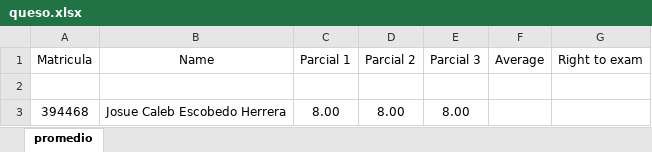
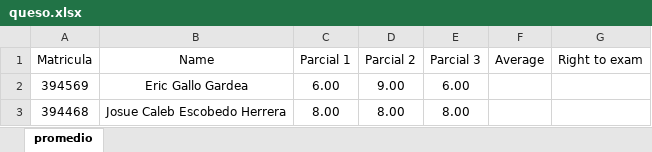
Before and after one commit to Tronmatrix81/Python-Grading-System, an Excel workbook: queso.xlsx, sheet promedio, drawn as a sheet; values as stored, in another font and other column widths than the file's, no borders; the diff names each change by its address in the sheet, - before the commit and + after, or states it on an @@ line.

```diff
--- a/queso.xlsx (sheet promedio)
+++ b/queso.xlsx (sheet promedio)
-row 2: (empty)
+row 2: 394569 | Eric Gallo Gardea | 6.00 | 9.00 | 6.00
```
Also changed, not shown: 4 other files.
